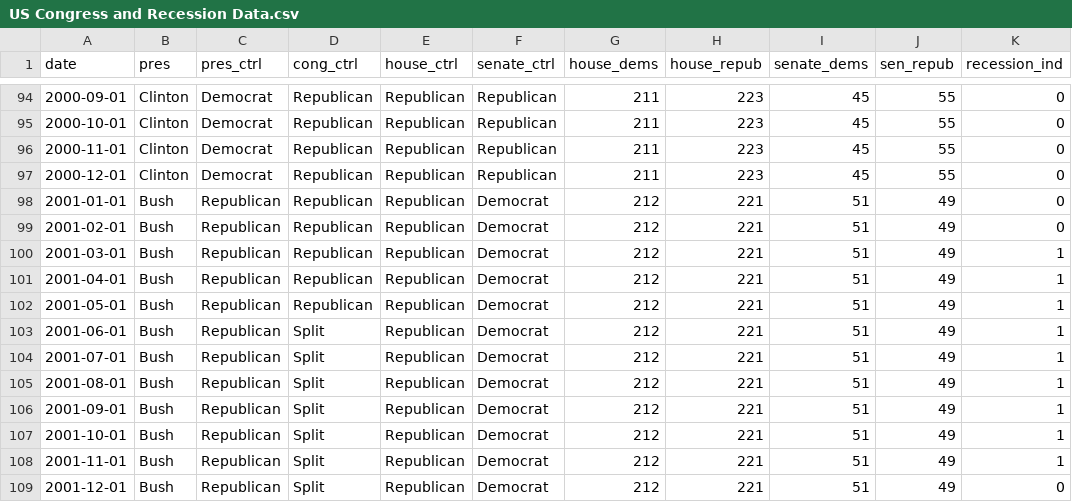
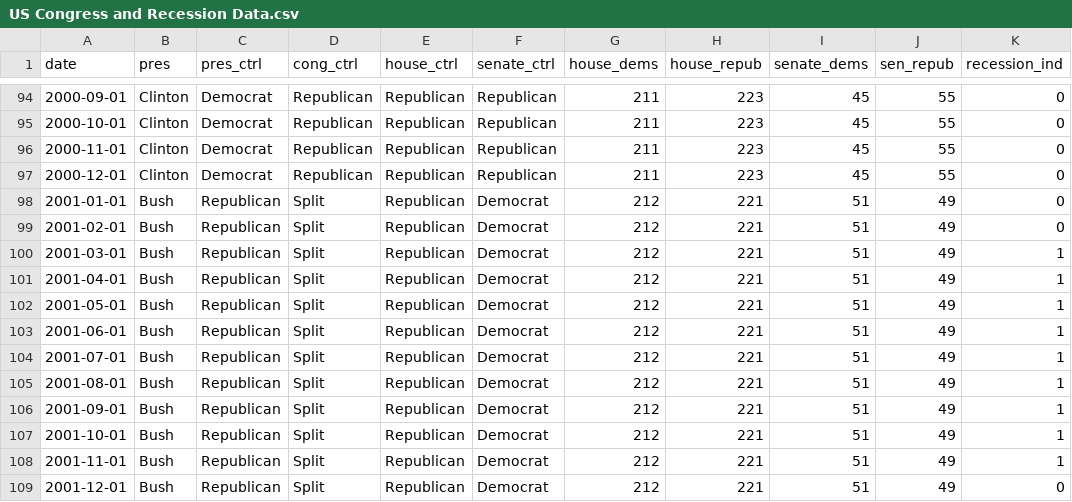
Before and after one commit to JestonBlu/STAT626_PROJECT, a CSV file: Data/US Congress and Recession Data.csv, drawn as a sheet; only a part is shown, gaps mark what is left out.

Commit message:
fixed in error in the congressional data

```diff
--- a/Data/US Congress and Recession Data.csv
+++ b/Data/US Congress and Recession Data.csv
@@ -97,7 +97,7 @@ date,pres,pres_ctrl,cong_ctrl,house_ctrl,senate_ctrl,house_dems,house_repub,sena
 2000-12-01,Clinton,Democrat,Republican,Republican,Republican,211,223,45,55,0
-2001-01-01,Bush,Republican,Republican,Republican,Democrat,212,221,51,49,0
-2001-02-01,Bush,Republican,Republican,Republican,Democrat,212,221,51,49,0
-2001-03-01,Bush,Republican,Republican,Republican,Democrat,212,221,51,49,1
-2001-04-01,Bush,Republican,Republican,Republican,Democrat,212,221,51,49,1
-2001-05-01,Bush,Republican,Republican,Republican,Democrat,212,221,51,49,1
+2001-01-01,Bush,Republican,Split,Republican,Democrat,212,221,51,49,0
+2001-02-01,Bush,Republican,Split,Republican,Democrat,212,221,51,49,0
+2001-03-01,Bush,Republican,Split,Republican,Democrat,212,221,51,49,1
+2001-04-01,Bush,Republican,Split,Republican,Democrat,212,221,51,49,1
+2001-05-01,Bush,Republican,Split,Republican,Democrat,212,221,51,49,1
 2001-06-01,Bush,Republican,Split,Republican,Democrat,212,221,51,49,1
```
